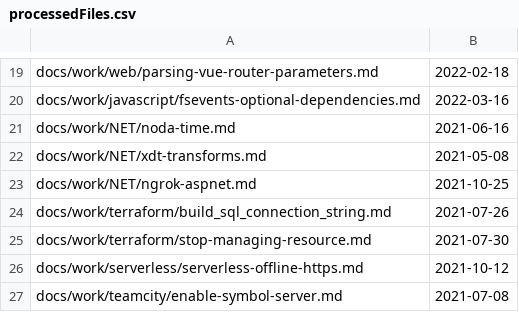
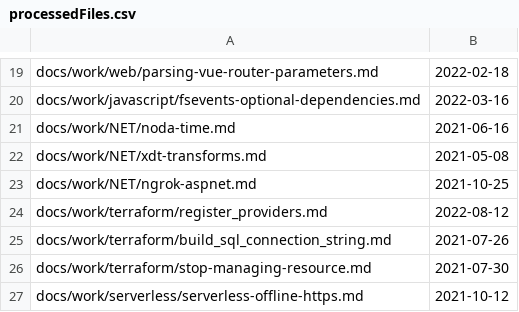
Before and after one commit to westerndevs/western-devs-website, a CSV file: processedFiles.csv, drawn as a sheet; only a part is shown, gaps mark what is left out; the shorter side is filled out with more unchanged rows.

```diff
--- a/processedFiles.csv
+++ b/processedFiles.csv
@@ -23,2 +23,3 @@ docs/work/NET/xdt-transforms.md,2021-05-08
 docs/work/NET/ngrok-aspnet.md,2021-10-25
+docs/work/terraform/register_providers.md,2022-08-12
 docs/work/terraform/build_sql_connection_string.md,2021-07-26
```
Also changed, not shown: 2 other files.
